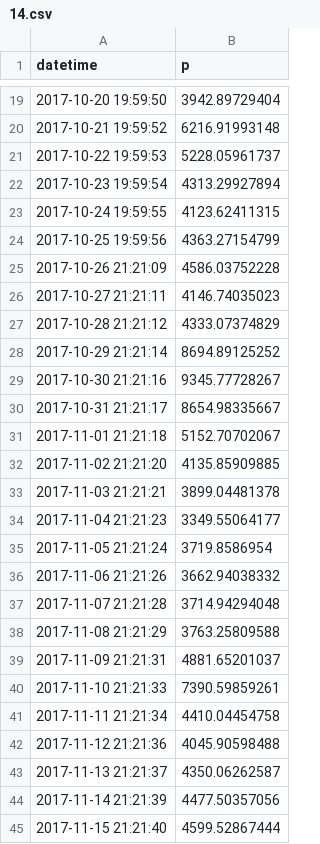
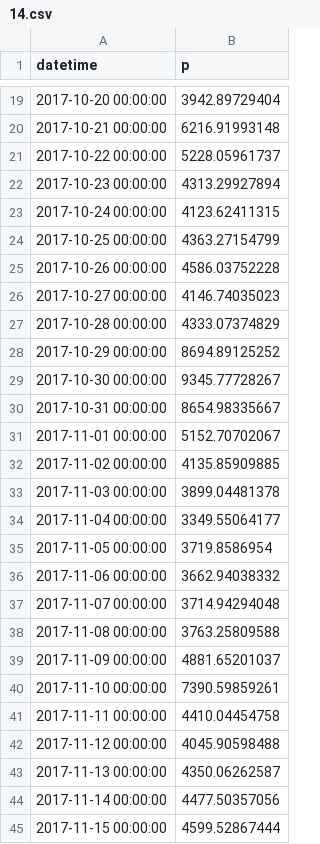
Before and after one commit to Tulilaulu/junction2017, a CSV file: daily/14.csv, drawn as a sheet; only a part is shown, gaps mark what is left out; the diff covers the shown part only.

```diff
--- a/daily/14.csv
+++ b/daily/14.csv
@@ -19,27 +19,27 @@ datetime;p
-2017-10-20 19:59:50 ;3942.89729404
-2017-10-21 19:59:52 ;6216.91993148
-2017-10-22 19:59:53 ;5228.05961737
-2017-10-23 19:59:54 ;4313.29927894
-2017-10-24 19:59:55 ;4123.62411315
-2017-10-25 19:59:56 ;4363.27154799
-2017-10-26 21:21:09 ;4586.03752228
-2017-10-27 21:21:11 ;4146.74035023
-2017-10-28 21:21:12 ;4333.07374829
-2017-10-29 21:21:14 ;8694.89125252
-2017-10-30 21:21:16 ;9345.77728267
-2017-10-31 21:21:17 ;8654.98335667
-2017-11-01 21:21:18 ;5152.70702067
-2017-11-02 21:21:20 ;4135.85909885
-2017-11-03 21:21:21 ;3899.04481378
-2017-11-04 21:21:23 ;3349.55064177
-2017-11-05 21:21:24 ;3719.8586954
-2017-11-06 21:21:26 ;3662.94038332
-2017-11-07 21:21:28 ;3714.94294048
-2017-11-08 21:21:29 ;3763.25809588
-2017-11-09 21:21:31 ;4881.65201037
-2017-11-10 21:21:33 ;7390.59859261
-2017-11-11 21:21:34 ;4410.04454758
-2017-11-12 21:21:36 ;4045.90598488
-2017-11-13 21:21:37 ;4350.06262587
-2017-11-14 21:21:39 ;4477.50357056
-2017-11-15 21:21:40 ;4599.52867444
+2017-10-20 00:00:00 ;3942.89729404
+2017-10-21 00:00:00 ;6216.91993148
+2017-10-22 00:00:00 ;5228.05961737
+2017-10-23 00:00:00 ;4313.29927894
+2017-10-24 00:00:00 ;4123.62411315
+2017-10-25 00:00:00 ;4363.27154799
+2017-10-26 00:00:00 ;4586.03752228
+2017-10-27 00:00:00 ;4146.74035023
+2017-10-28 00:00:00 ;4333.07374829
+2017-10-29 00:00:00 ;8694.89125252
+2017-10-30 00:00:00 ;9345.77728267
+2017-10-31 00:00:00 ;8654.98335667
+2017-11-01 00:00:00 ;5152.70702067
+2017-11-02 00:00:00 ;4135.85909885
+2017-11-03 00:00:00 ;3899.04481378
+2017-11-04 00:00:00 ;3349.55064177
+2017-11-05 00:00:00 ;3719.8586954
+2017-11-06 00:00:00 ;3662.94038332
+2017-11-07 00:00:00 ;3714.94294048
+2017-11-08 00:00:00 ;3763.25809588
+2017-11-09 00:00:00 ;4881.65201037
+2017-11-10 00:00:00 ;7390.59859261
+2017-11-11 00:00:00 ;4410.04454758
+2017-11-12 00:00:00 ;4045.90598488
+2017-11-13 00:00:00 ;4350.06262587
+2017-11-14 00:00:00 ;4477.50357056
+2017-11-15 00:00:00 ;4599.52867444
```
Also changed, not shown: 17 added rows and 17 removed rows elsewhere in this file, daily/12.csv, daily/16.csv, 21 other files.
